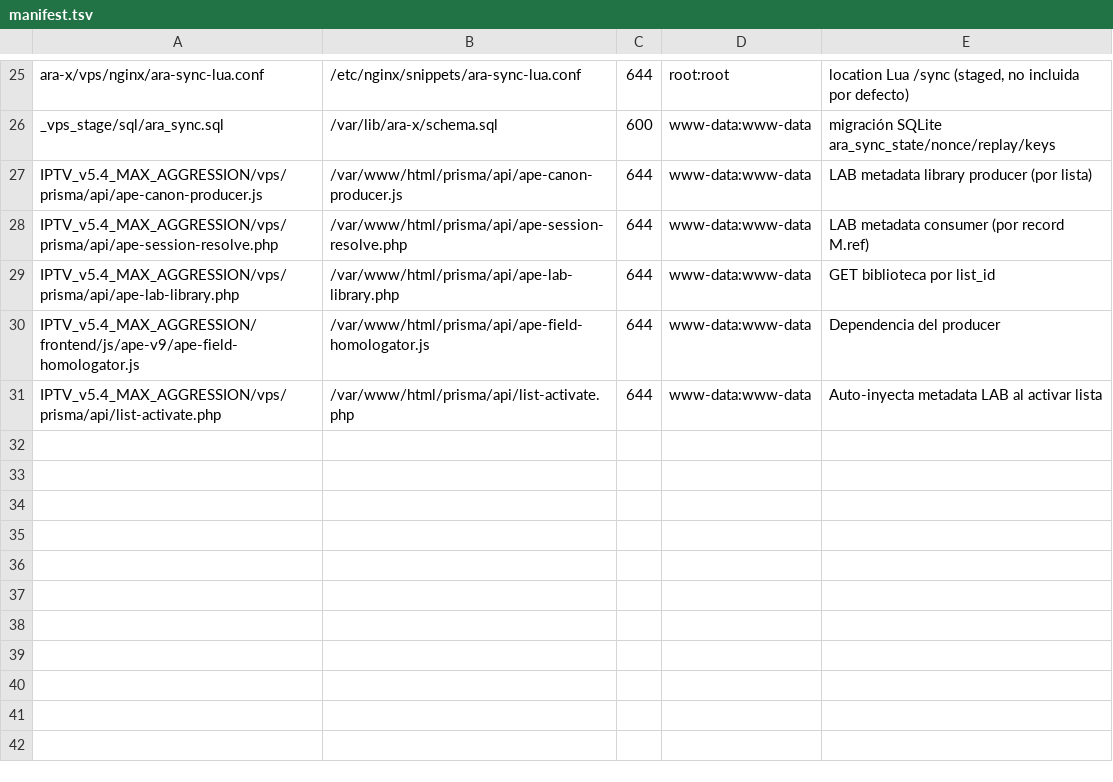
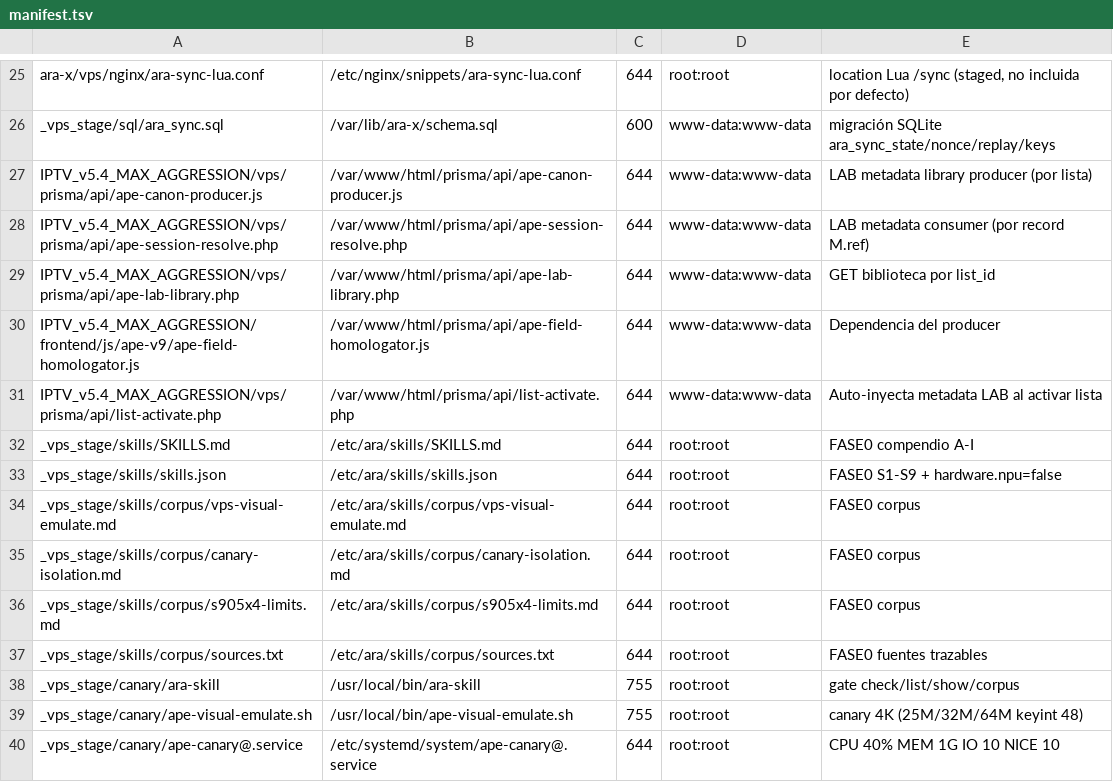
Before and after one commit to hefarica/IPTV_Navigator_PRO_v5.4_MAX_AGGRESSION, a TSV file: _vps_stage/deploy/manifest.tsv, drawn as a sheet; only a part is shown, gaps mark what is left out.

Commit message:
feat(fase0-1): gate de skills completo + canary con parametros del plan
FASE 0 (skills) — cerrado
- corpus/sources.txt: fuentes primarias trazables (RFC 8216/LL-HLS, H.265/H.273,
  ST 2084/2086, ARIB B67, RFC 6381, x265, filtros ffmpeg 6.1/8, cgroup v2,
  systemd, ExoPlayer/Media3, modulos VLC, Kodi inputstream.adaptive, S905X4).
- skills.json: registrada la skill "sources" con su sha256 y bloque "hardware"
  con npu=false, soc=s905x4, max_decode=3840x2160@60, decode_8k=false.
- ara-skill: nuevos subcomandos list / show <id> / corpus (antes solo check y
  status). check --for-canary sigue siendo el gate: corpus_ok=5, PASS.
- _vps_stage/deploy/manifest.tsv: 9 entradas nuevas (skills, corpus, ara-skill,
  ape-visual-emulate.sh y la unit del canary) para desplegar por CI y no a mano.

FASE 1 (canary) — parametros alineados al plan
- ape-visual-emulate.sh: -b:v 25M -maxrate 32M -bufsize 64M,
  x265 keyint=48:min-keyint=48:scenecut=0:bframes=0:rc-lookahead=0,
  -g 48 -keyint_min 48, hls_time 3 / hls_list_size 20 / independent_segments.
  La cadena de filtros NO cambia (deblock,smartblur(dering sustituto),yuv444p,
  scale lanczos 3840x2160, grano, unsharp, eq, yuv420p).
- ape-canary@.service: + IOWeight=10, Nice=10, IOSchedulingClass=best-effort,
  IOSchedulingPriority=6 (el plan los exige). Ya tenia CPUQuota=40%, MemoryMax=1G,
  RuntimeMaxSec=300, ProtectSystem=strict, ReadWritePaths=/var/lib/ara/canary.

EVIDENCIA (medida, no declarada)
- ara-skill check --for-canary: corpus_ok=5, ARA-SKILL CHECK PASS.
- ara-skill list: 5 skills OK + hardware soc=s905x4 npu=False max_decode=3840x2160.
- systemctl show: CPUQuota=400ms, MemoryMax=1073741824, IOWeight=10, Nice=10,
  RuntimeMaxUSec=5min.
- canary: se lanza con los params nuevos; verificacion de segmento en el reporte.

```diff
--- a/_vps_stage/deploy/manifest.tsv
+++ b/_vps_stage/deploy/manifest.tsv
@@ -31 +31,10 @@ IPTV_v5.4_MAX_AGGRESSION/frontend/js/ape-v9/ape-field-homologator.js	/var/www/ht
 IPTV_v5.4_MAX_AGGRESSION/vps/prisma/api/list-activate.php	/var/www/html/prisma/api/list-activate.php	644	www-data:www-data	Auto-inyecta metadata LAB al activar lista
+_vps_stage/skills/SKILLS.md	/etc/ara/skills/SKILLS.md	644	root:root	FASE0 compendio A-I
+_vps_stage/skills/skills.json	/etc/ara/skills/skills.json	644	root:root	FASE0 S1-S9 + hardware.npu=false
+_vps_stage/skills/corpus/vps-visual-emulate.md	/etc/ara/skills/corpus/vps-visual-emulate.md	644	root:root	FASE0 corpus
+_vps_stage/skills/corpus/canary-isolation.md	/etc/ara/skills/corpus/canary-isolation.md	644	root:root	FASE0 corpus
+_vps_stage/skills/corpus/s905x4-limits.md	/etc/ara/skills/corpus/s905x4-limits.md	644	root:root	FASE0 corpus
+_vps_stage/skills/corpus/sources.txt	/etc/ara/skills/corpus/sources.txt	644	root:root	FASE0 fuentes trazables
+_vps_stage/canary/ara-skill	/usr/local/bin/ara-skill	755	root:root	gate check/list/show/corpus
+_vps_stage/canary/ape-visual-emulate.sh	/usr/local/bin/ape-visual-emulate.sh	755	root:root	canary 4K (25M/32M/64M keyint 48)
+_vps_stage/canary/ape-canary@.service	/etc/systemd/system/ape-canary@.service	644	root:root	CPU 40% MEM 1G IO 10 NICE 10
```
Also changed, not shown: 5 other files.
